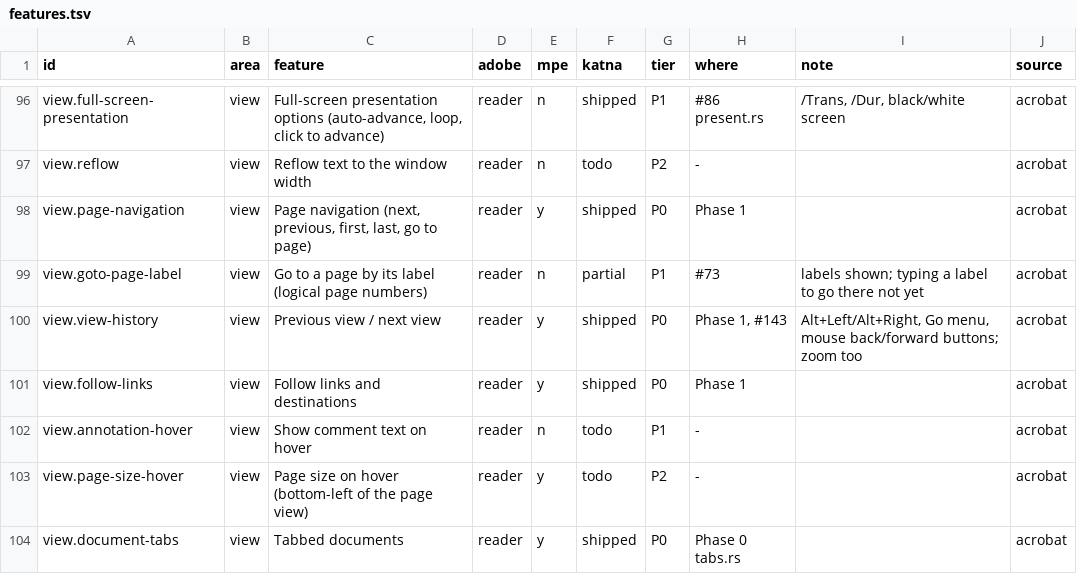
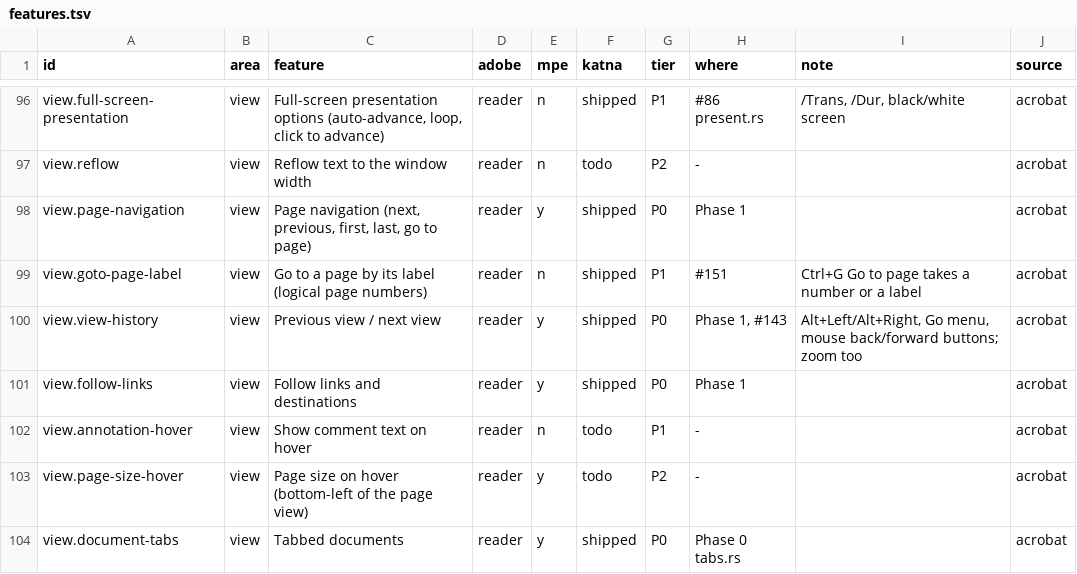
Before and after one commit to QuakeString/katna-pdf, a TSV file: parity/features.tsv, drawn as a sheet; only a part is shown, gaps mark what is left out.

```diff
--- a/parity/features.tsv
+++ b/parity/features.tsv
@@ -98,3 +98,3 @@ view.reflow	view	Reflow text to the window width	reader	n	todo	P2	-		acrobat
 view.page-navigation	view	Page navigation (next, previous, first, last, go to page)	reader	y	shipped	P0	Phase 1		acrobat
-view.goto-page-label	view	Go to a page by its label (logical page numbers)	reader	n	partial	P1	#73	labels shown; typing a label to go there not yet	acrobat
+view.goto-page-label	view	Go to a page by its label (logical page numbers)	reader	n	shipped	P1	#151	Ctrl+G Go to page takes a number or a label	acrobat
 view.view-history	view	Previous view / next view	reader	y	shipped	P0	Phase 1, #143	Alt+Left/Alt+Right, Go menu, mouse back/forward buttons; zoom too	acrobat
```
Also changed, not shown: 5 other files.
